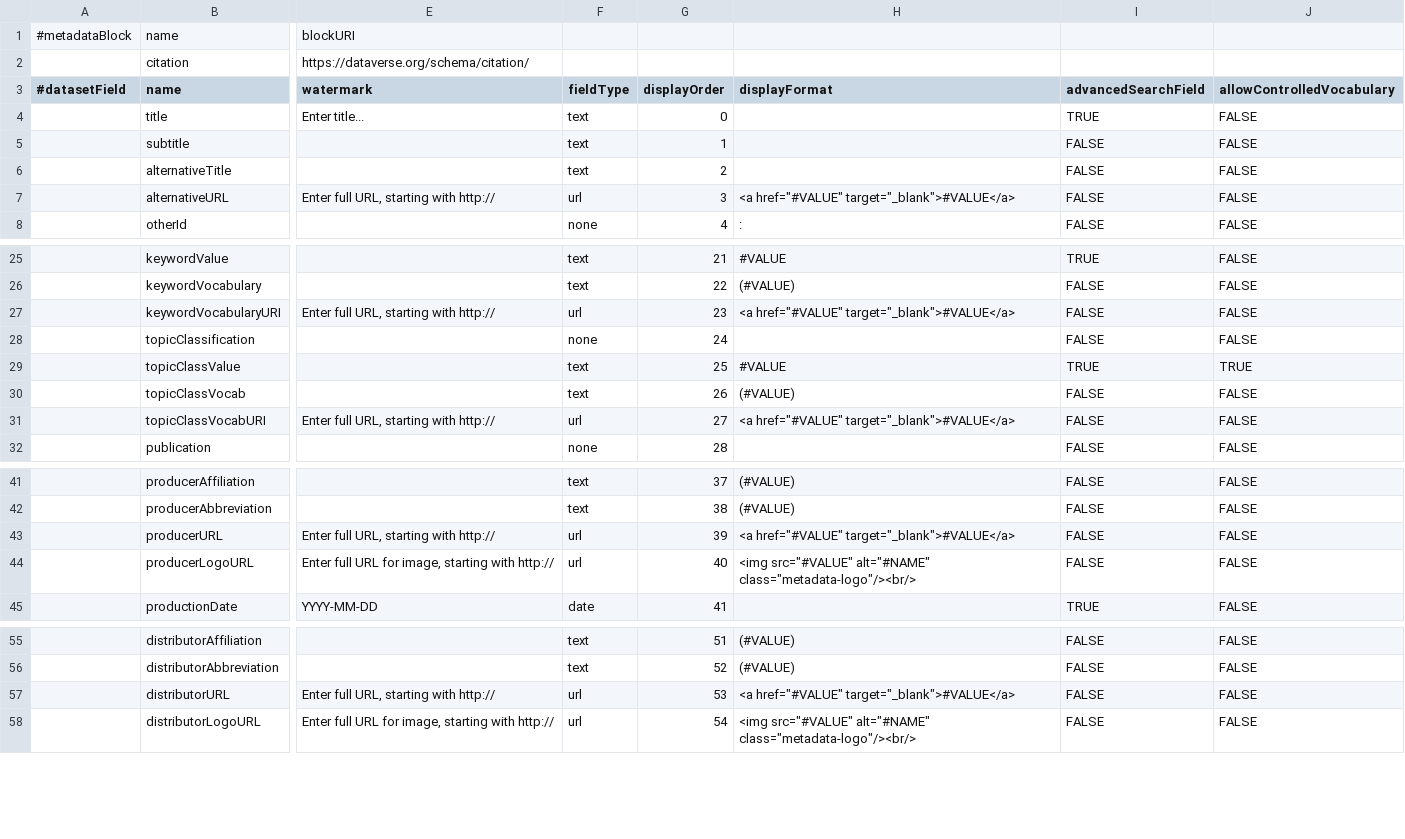
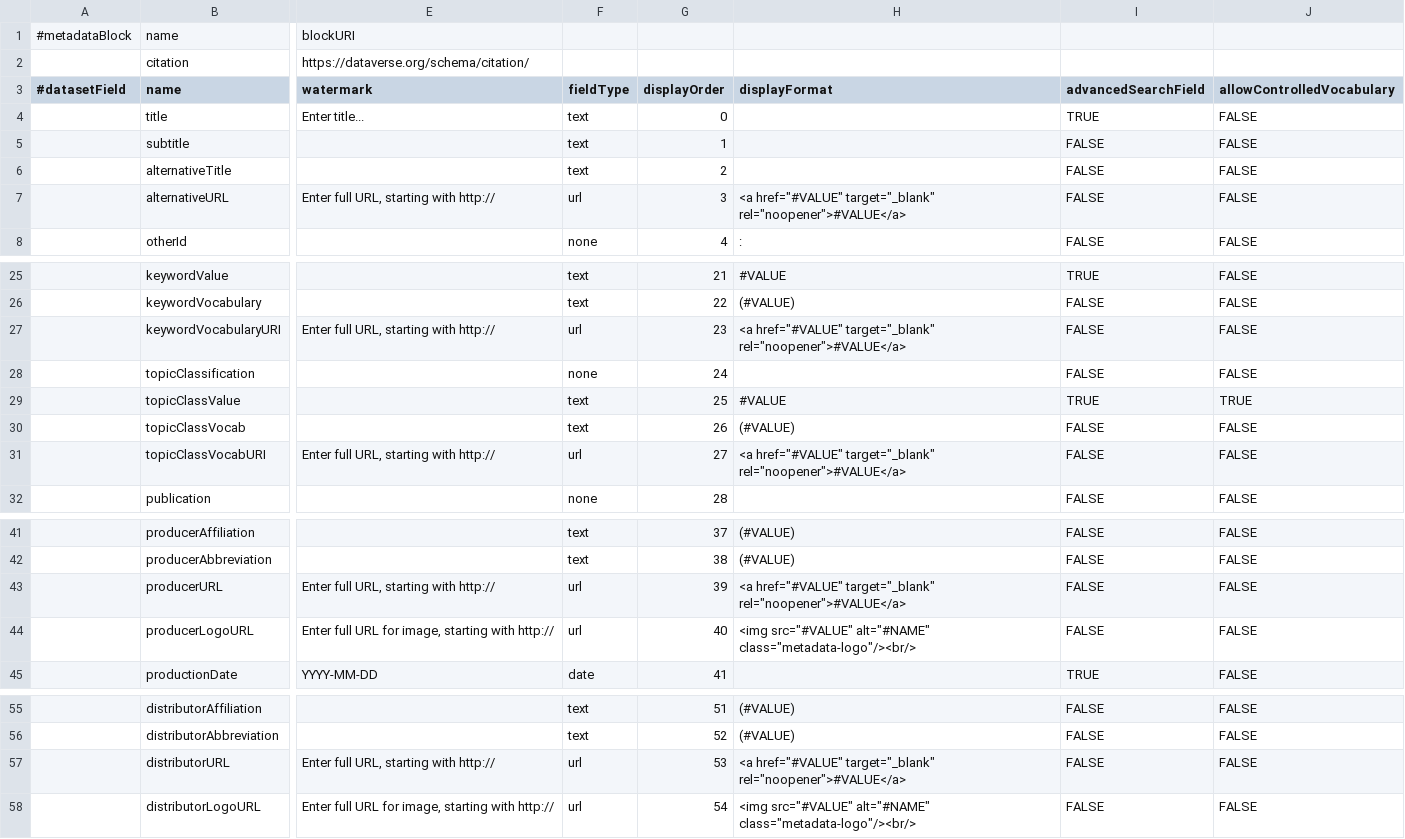
Before and after one commit to tcoupin/dataverse-irdconfig, a TSV file: config/data/citation-tnu.tsv, drawn as a sheet; only a part is shown, gaps mark what is left out; the diff names each change by its address in the sheet, - before the commit and + after, or states it on an @@ line.

Commit message:
update citation metadatablock

```diff
--- a/config/data/citation-tnu.tsv
+++ b/config/data/citation-tnu.tsv
-H7 (displayFormat): <a href="#VALUE" target="_blank">#VALUE</a>
+H7 (displayFormat): <a href="#VALUE" target="_blank" rel="noopener">#VALUE</a>
-H27 (displayFormat): <a href="#VALUE" target="_blank">#VALUE</a>
+H27 (displayFormat): <a href="#VALUE" target="_blank" rel="noopener">#VALUE</a>
-H31 (displayFormat): <a href="#VALUE" target="_blank">#VALUE</a>
+H31 (displayFormat): <a href="#VALUE" target="_blank" rel="noopener">#VALUE</a>
-H43 (displayFormat): <a href="#VALUE" target="_blank">#VALUE</a>
+H43 (displayFormat): <a href="#VALUE" target="_blank" rel="noopener">#VALUE</a>
-H57 (displayFormat): <a href="#VALUE" target="_blank">#VALUE</a>
+H57 (displayFormat): <a href="#VALUE" target="_blank" rel="noopener">#VALUE</a>
```
